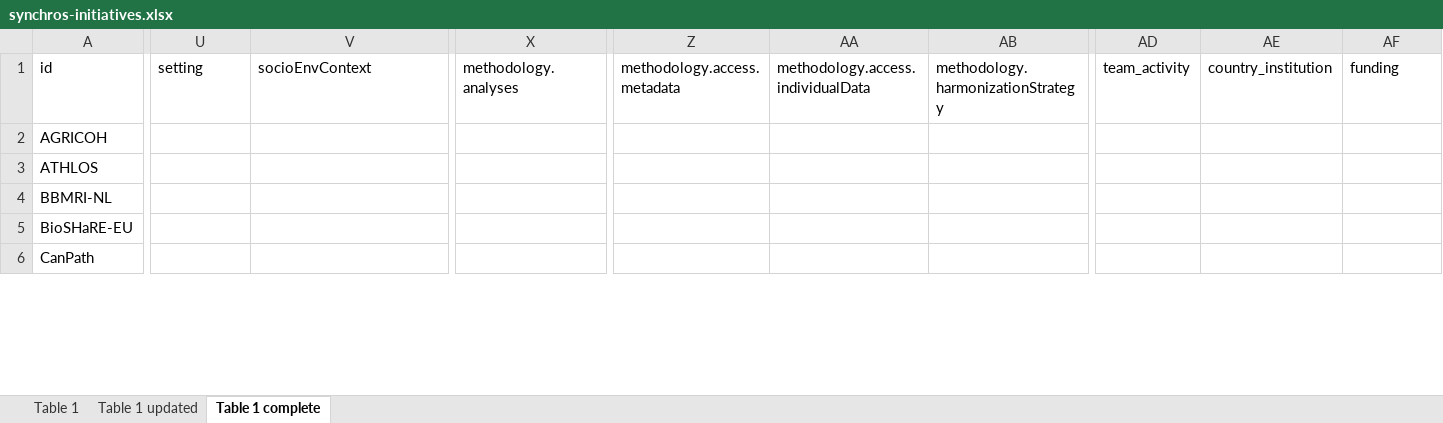
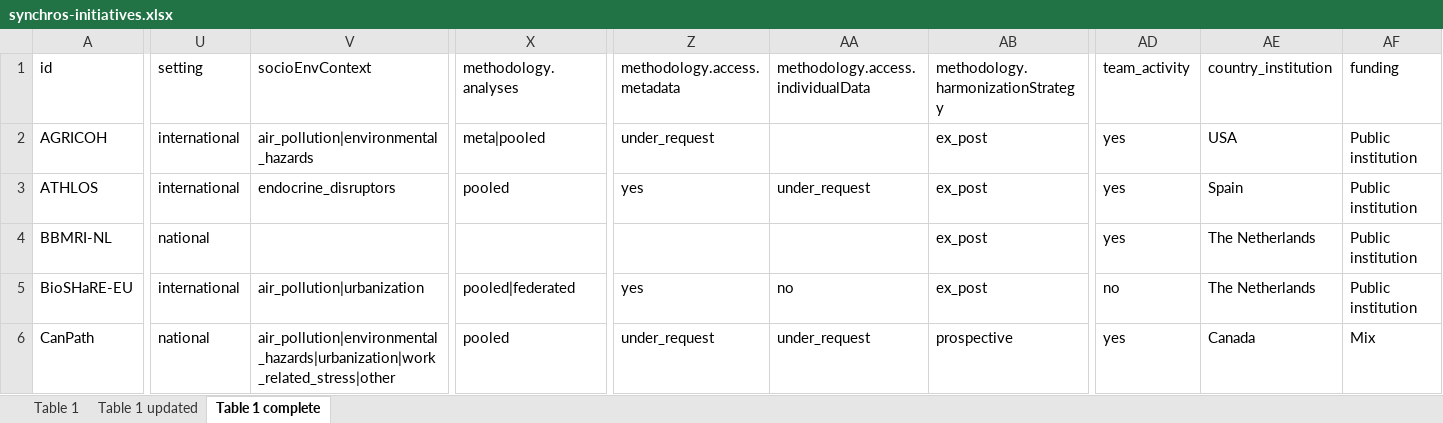
Before and after one commit to CCOMS-UAM/mapping-initiatives, an Excel workbook: dat/synchros-initiatives.xlsx, sheet Table 1 complete, drawn as a sheet; only a part is shown, gaps mark what is left out; values as stored, in another font and other column widths than the file's, no borders; the diff covers the shown part only; the diff names each change by its address in the sheet, - before the commit and + after, or states it on an @@ line.

Commit message:
Updates Excel file with the corrected complete dataset of initiatives version

```diff
--- a/dat/synchros-initiatives.xlsx (sheet Table 1 complete)
+++ b/dat/synchros-initiatives.xlsx (sheet Table 1 complete)
-U2:U3 (setting): (empty)
+U2:U3 (setting): international
-V2 (socioEnvContext): (empty)
+V2 (socioEnvContext): air_pollution|environmental_hazards
-X2 (methodology.analyses): (empty)
+X2 (methodology.analyses): meta|pooled
-Z2 (methodology.access.metadata): (empty)
+Z2 (methodology.access.metadata): under_request
-AB2:AB5: (empty)
+AB2:AB5: ex_post
-AD2:AD4 (team_activity): (empty)
+AD2:AD4 (team_activity): yes
-AE2 (country_institution): (empty)
+AE2 (country_institution): USA
-AF2:AF5 (funding): (empty)
+AF2:AF5 (funding): Public institution
-V3 (socioEnvContext): (empty)
+V3 (socioEnvContext): endocrine_disruptors
-X3 (methodology.analyses): (empty)
+X3 (methodology.analyses): pooled
-Z3 (methodology.access.metadata): (empty)
+Z3 (methodology.access.metadata): yes
-AA3: (empty)
+AA3: under_request
-AE3 (country_institution): (empty)
+AE3 (country_institution): Spain
-U4 (setting): (empty)
+U4 (setting): national
-AE4:AE5 (country_institution): (empty)
+AE4:AE5 (country_institution): The Netherlands
-U5 (setting): (empty)
+U5 (setting): international
-V5 (socioEnvContext): (empty)
+V5 (socioEnvContext): air_pollution|urbanization
-X5 (methodology.analyses): (empty)
+X5 (methodology.analyses): pooled|federated
-Z5 (methodology.access.metadata): (empty)
+Z5 (methodology.access.metadata): yes
-AA5: (empty)
+AA5: no
-AD5 (team_activity): (empty)
+AD5 (team_activity): no
-U6 (setting): (empty)
+U6 (setting): national
-V6 (socioEnvContext): (empty)
+V6 (socioEnvContext): air_pollution|environmental_hazards|urbanization|work_related_stress|other
-X6 (methodology.analyses): (empty)
+X6 (methodology.analyses): pooled
-Z6 (methodology.access.metadata): (empty)
+Z6 (methodology.access.metadata): under_request
-AA6: (empty)
+AA6: under_request
-AB6: (empty)
+AB6: prospective
-AD6 (team_activity): (empty)
+AD6 (team_activity): yes
-AE6 (country_institution): (empty)
+AE6 (country_institution): Canada
-AF6 (funding): (empty)
+AF6 (funding): Mix
```
Also changed, not shown: 347 edited cells elsewhere in this sheet.
